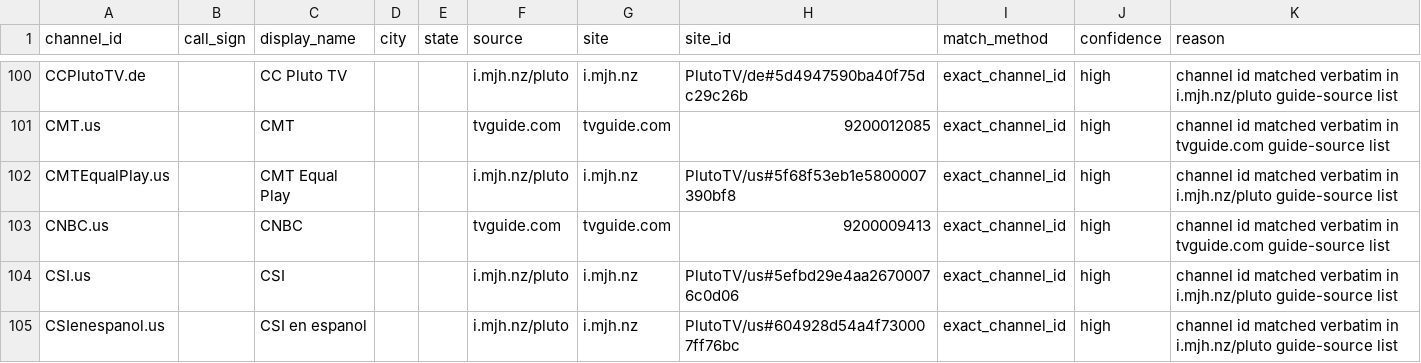
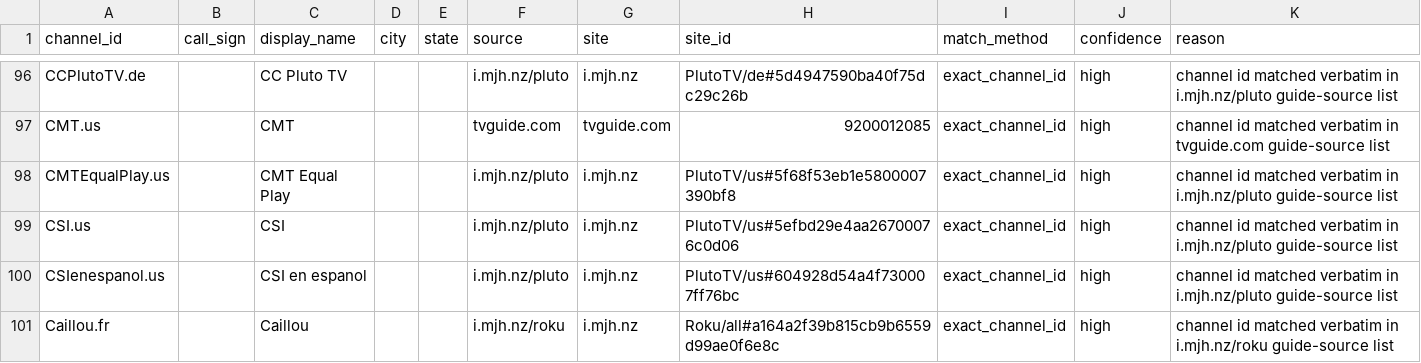
Before and after one commit to 7000premiumchannels/android-tv-guru-playlists, a CSV file: reports/epg-matches.csv, drawn as a sheet; only a part is shown, gaps mark what is left out; the shorter side is filled out with more unchanged rows; the diff covers the shown part only; the diff names each change by its address in the sheet, - before the commit and + after, or states it on an @@ line.

```diff
--- a/reports/epg-matches.csv
+++ b/reports/epg-matches.csv
-row 103: CNBC.us |  | CNBC |  |  | tvguide.com | tvguide.com | 9200009413 | exact_channel_id | high | channel id matched verbatim in tvguide.com guide-source list
```
Also changed, not shown: 6 removed rows and 2 edited cells elsewhere in this file, reports/epg-unmatched.csv, 6 other files.
